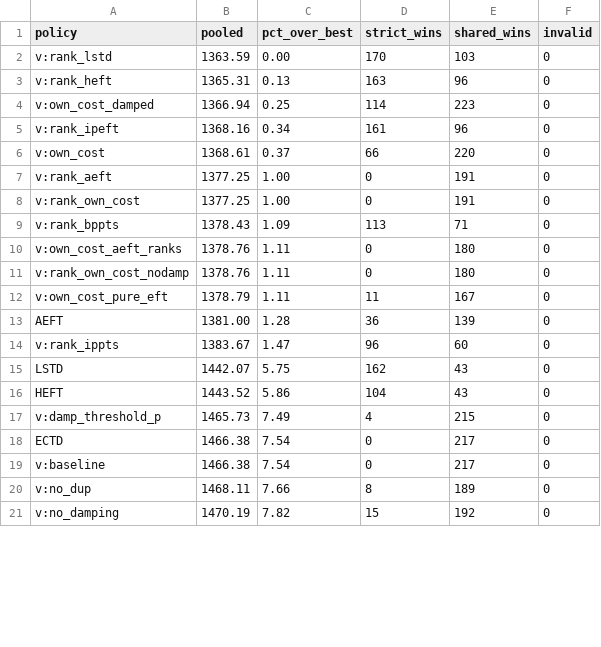
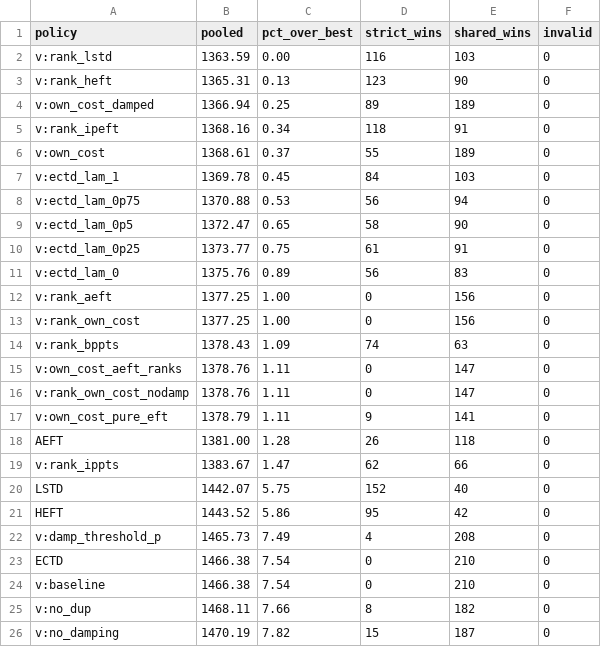
Before and after one commit to alphanum545/ECTD-Benchmark, a CSV file: docs/benchmark/summary.csv, drawn as a sheet; only a part is shown; the diff covers the shown part only.

```diff
--- a/docs/benchmark/summary.csv
+++ b/docs/benchmark/summary.csv
@@ -1,21 +1,26 @@
 policy,pooled,pct_over_best,strict_wins,shared_wins,invalid
-v:rank_lstd,1363.59,0.00,170,103,0
-v:rank_heft,1365.31,0.13,163,96,0
-v:own_cost_damped,1366.94,0.25,114,223,0
-v:rank_ipeft,1368.16,0.34,161,96,0
-v:own_cost,1368.61,0.37,66,220,0
-v:rank_aeft,1377.25,1.00,0,191,0
-v:rank_own_cost,1377.25,1.00,0,191,0
-v:rank_bppts,1378.43,1.09,113,71,0
-v:own_cost_aeft_ranks,1378.76,1.11,0,180,0
-v:rank_own_cost_nodamp,1378.76,1.11,0,180,0
-v:own_cost_pure_eft,1378.79,1.11,11,167,0
-AEFT,1381.00,1.28,36,139,0
-v:rank_ippts,1383.67,1.47,96,60,0
-LSTD,1442.07,5.75,162,43,0
-HEFT,1443.52,5.86,104,43,0
-v:damp_threshold_p,1465.73,7.49,4,215,0
-ECTD,1466.38,7.54,0,217,0
-v:baseline,1466.38,7.54,0,217,0
-v:no_dup,1468.11,7.66,8,189,0
-v:no_damping,1470.19,7.82,15,192,0
+v:rank_lstd,1363.59,0.00,116,103,0
+v:rank_heft,1365.31,0.13,123,90,0
+v:own_cost_damped,1366.94,0.25,89,189,0
+v:rank_ipeft,1368.16,0.34,118,91,0
+v:own_cost,1368.61,0.37,55,189,0
+v:ectd_lam_1,1369.78,0.45,84,103,0
+v:ectd_lam_0p75,1370.88,0.53,56,94,0
+v:ectd_lam_0p5,1372.47,0.65,58,90,0
+v:ectd_lam_0p25,1373.77,0.75,61,91,0
+v:ectd_lam_0,1375.76,0.89,56,83,0
+v:rank_aeft,1377.25,1.00,0,156,0
+v:rank_own_cost,1377.25,1.00,0,156,0
+v:rank_bppts,1378.43,1.09,74,63,0
+v:own_cost_aeft_ranks,1378.76,1.11,0,147,0
+v:rank_own_cost_nodamp,1378.76,1.11,0,147,0
+v:own_cost_pure_eft,1378.79,1.11,9,141,0
+AEFT,1381.00,1.28,26,118,0
+v:rank_ippts,1383.67,1.47,62,66,0
+LSTD,1442.07,5.75,152,40,0
+HEFT,1443.52,5.86,95,42,0
+v:damp_threshold_p,1465.73,7.49,4,208,0
+ECTD,1466.38,7.54,0,210,0
+v:baseline,1466.38,7.54,0,210,0
+v:no_dup,1468.11,7.66,8,182,0
+v:no_damping,1470.19,7.82,15,187,0
```
Also changed, not shown: 2 edited cells elsewhere in this file, 3 other files.
